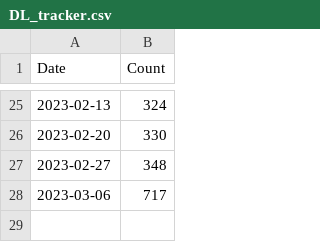
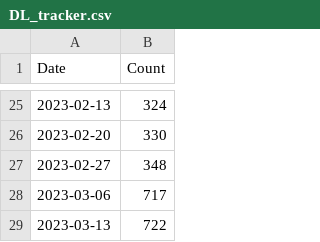
Before and after one commit to donbowen/Patent-Text-Variables, a CSV file: admin/DL_tracker.csv, drawn as a sheet; only a part is shown, gaps mark what is left out.

Commit message:
updating DL tracker

```diff
--- a/admin/DL_tracker.csv
+++ b/admin/DL_tracker.csv
@@ -28 +28,2 @@ Date,Count
 2023-03-06,717
+2023-03-13,722
```
